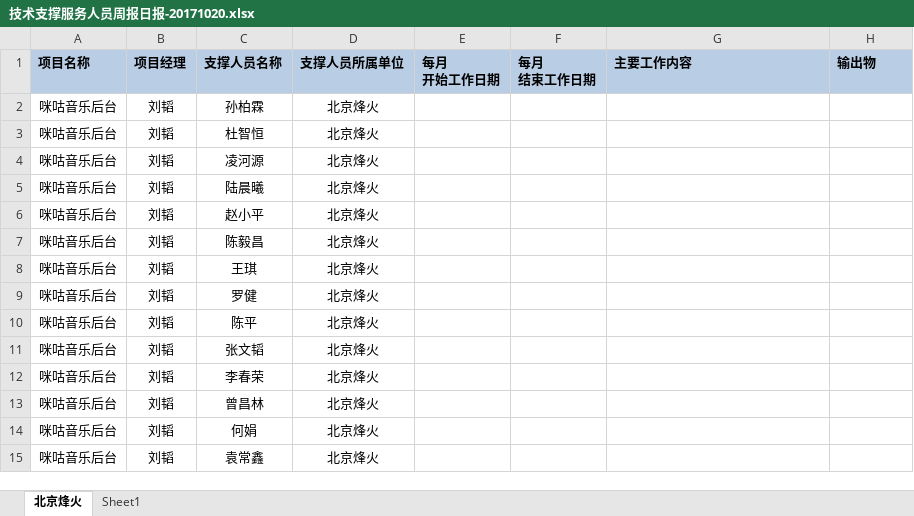
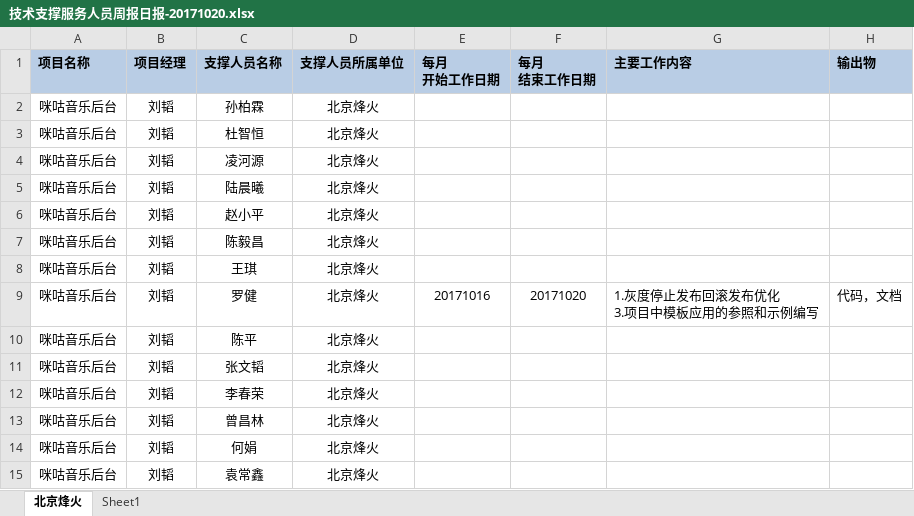
Before and after one commit to just-forking/weekReport, an Excel workbook: 20171020周报/技术支撑服务人员周报日报-20171020.xlsx, sheet 北京烽火, drawn as a sheet; values as stored, in another font and other column widths than the file's, no borders; ↵ is a line break in a cell; the diff names each change by its address in the sheet, - before the commit and + after, or states it on an @@ line.

```diff
--- a/20171020周报/技术支撑服务人员周报日报-20171020.xlsx (sheet 北京烽火)
+++ b/20171020周报/技术支撑服务人员周报日报-20171020.xlsx (sheet 北京烽火)
-E9 (每月 开始工作日期): (empty)
+E9 (每月 开始工作日期): 20171016
-F9 (每月 结束工作日期): (empty)
+F9 (每月 结束工作日期): 20171020
-G9 (主要工作内容): (empty)
+G9 (主要工作内容): 1.灰度停止发布回滚发布优化 ↵ 3.项目中模板应用的参照和示例编写
-H9 (输出物): (empty)
+H9 (输出物): 代码，文档
```
Also changed, not shown: 20171013周报/技术支撑服务人员周报日报-20171013.xlsx, 2 other files.
